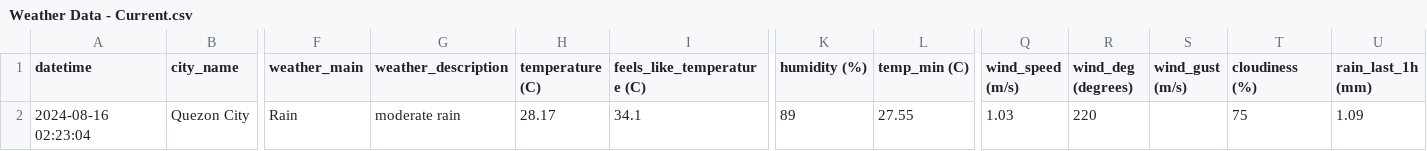
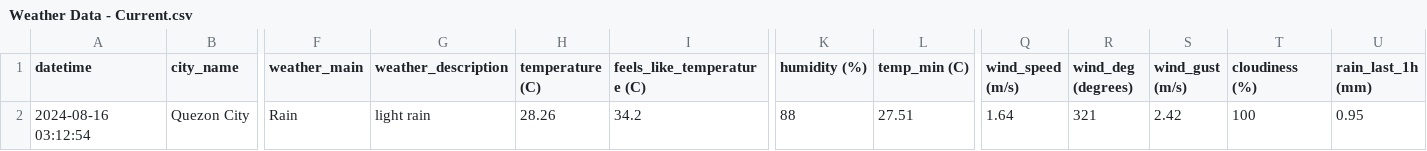
Before and after one commit to marksm88/weather-data, a CSV file: Weather Data - Current.csv, drawn as a sheet; only a part is shown, gaps mark what is left out; the diff names each change by its address in the sheet, - before the commit and + after, or states it on an @@ line.

```diff
--- a/Weather Data - Current.csv
+++ b/Weather Data - Current.csv
-A2 (datetime): 2024-08-16 02:23:04
+A2 (datetime): 2024-08-16 03:12:54
-G2 (weather_description): moderate rain
+G2 (weather_description): light rain
-H2 (temperature (C)): 28.17
+H2 (temperature (C)): 28.26
-I2 (feels_like_temperature (C)): 34.1
+I2 (feels_like_temperature (C)): 34.2
-K2 (humidity (%)): 89
+K2 (humidity (%)): 88
-L2 (temp_min (C)): 27.55
+L2 (temp_min (C)): 27.51
-Q2 (wind_speed (m/s)): 1.03
+Q2 (wind_speed (m/s)): 1.64
-R2 (wind_deg (degrees)): 220
+R2 (wind_deg (degrees)): 321
-S2 (wind_gust (m/s)): (empty)
+S2 (wind_gust (m/s)): 2.42
-T2 (cloudiness (%)): 75
+T2 (cloudiness (%)): 100
-U2 (rain_last_1h (mm)): 1.09
+U2 (rain_last_1h (mm)): 0.95
```
Also changed, not shown: Weather Data - Prelim.csv.
